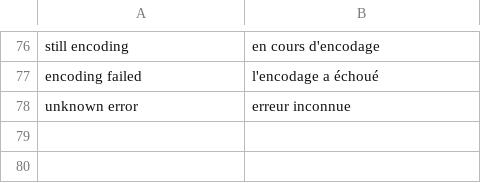
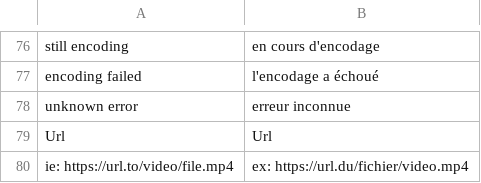
Before and after one commit to brampta/barbavid, a CSV file: language/fr.csv, drawn as a sheet; only a part is shown, gaps mark what is left out; the diff names each change by its address in the sheet, - before the commit and + after, or states it on an @@ line.

```diff
--- a/language/fr.csv
+++ b/language/fr.csv
+row 79: Url | Url
+row 80: ie: https://url.to/video/file.mp4 | ex: https://url.du/fichier/video.mp4
```
Also changed, not shown: 5 other files.
